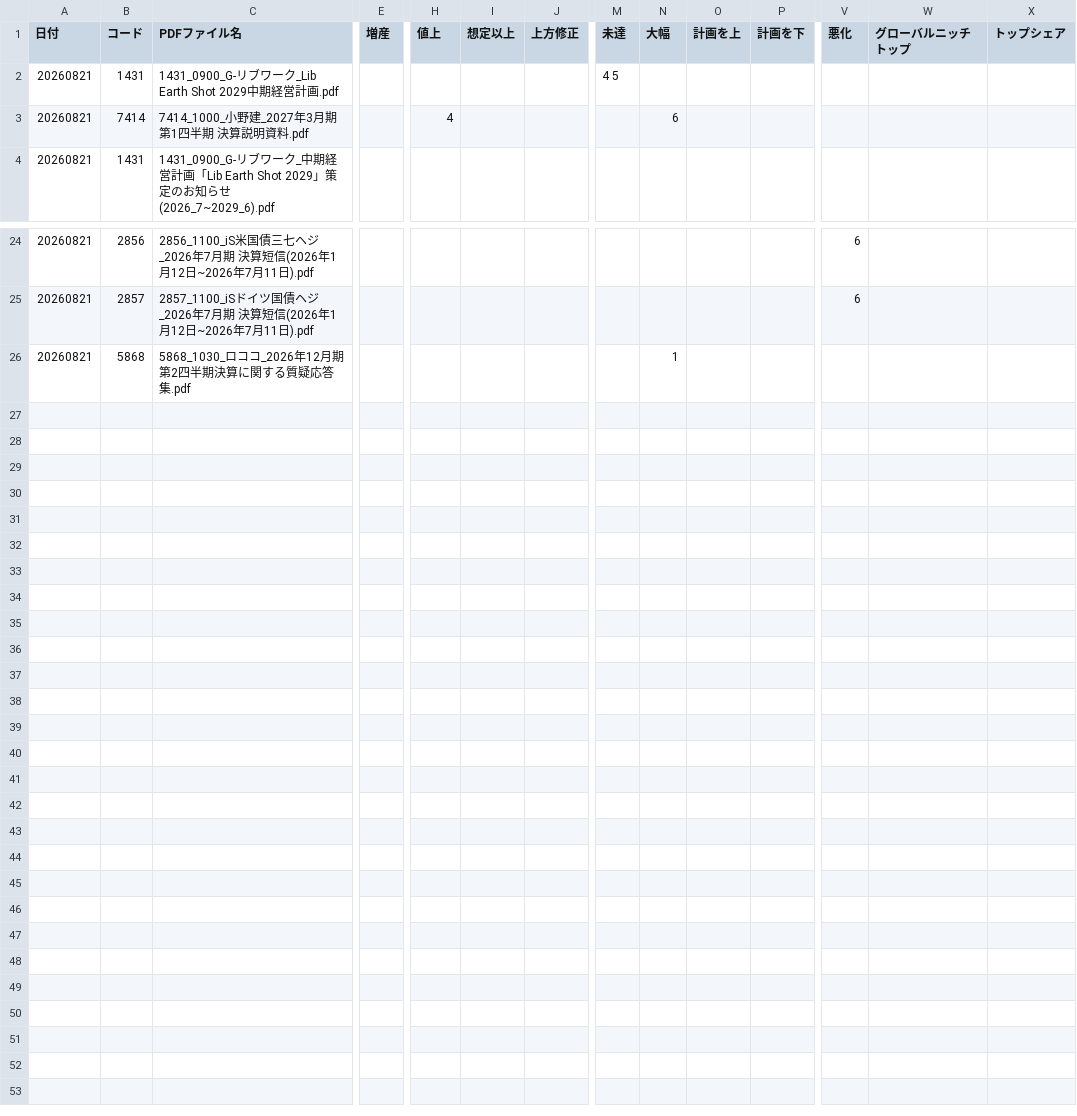
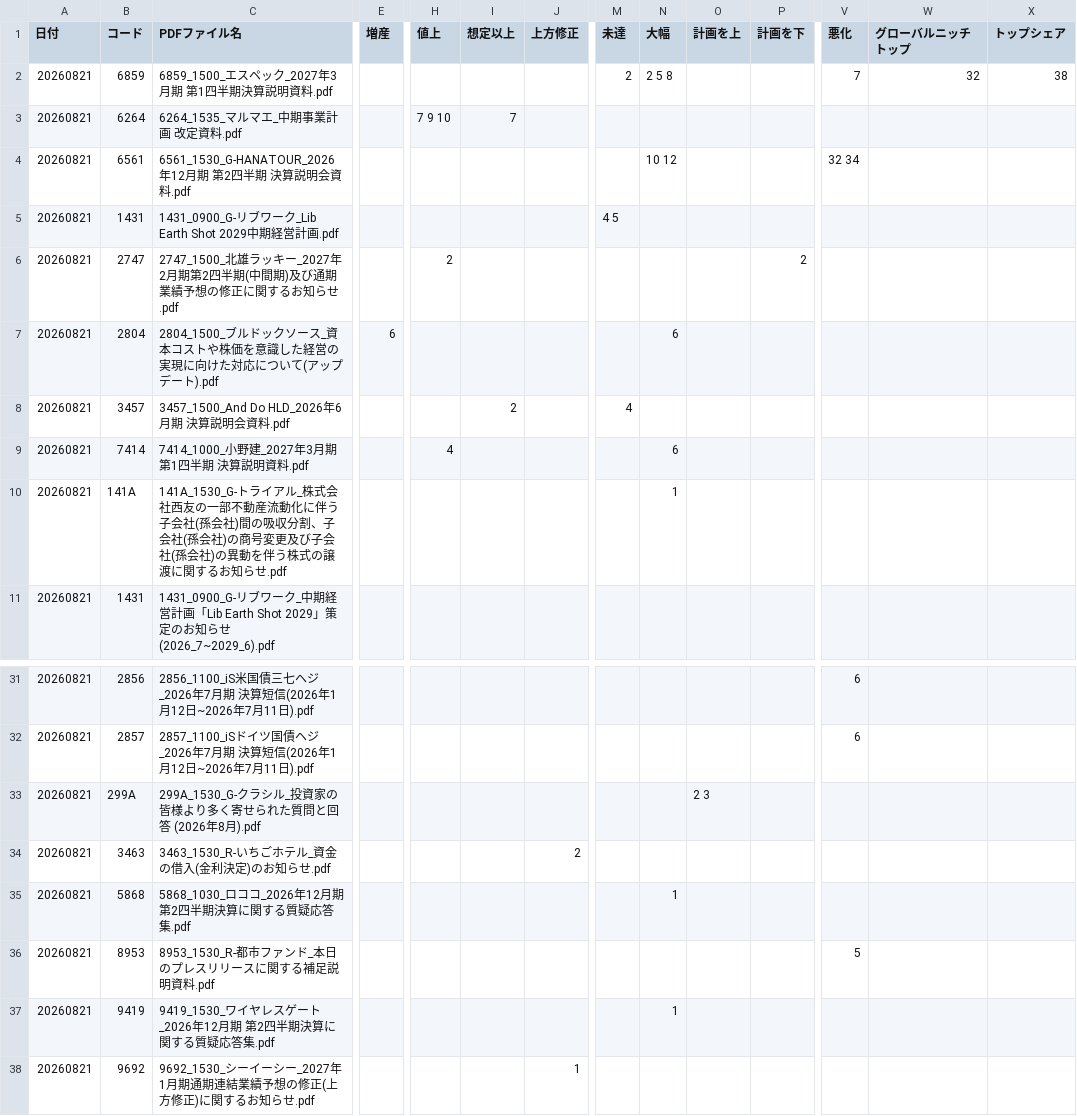
Before and after one commit to onokazu777/tdnet-viewer, a CSV file: data/search/Analysis_Hits_free_word_20260821.csv, drawn as a sheet; only a part is shown, gaps mark what is left out; rows hold the shown columns only; the diff names each change by its address in the sheet, - before the commit and + after, or states it on an @@ line.

```diff
--- a/data/search/Analysis_Hits_free_word_20260821.csv
+++ b/data/search/Analysis_Hits_free_word_20260821.csv
+row 2: 20260821 | 6859 | 6859_1500_エスペック_2027年3月期 第1四半期決算説明資料.pdf |  |  |  |  | 2 | 2 5 8 |  |  | 7 | 32 | 38
+row 3: 20260821 | 6264 | 6264_1535_マルマエ_中期事業計画 改定資料.pdf |  | 7 9 10 | 7
+row 4: 20260821 | 6561 | 6561_1530_G-HANATOUR_2026年12月期 第2四半期 決算説明会資料.pdf |  |  |  |  |  | 10 12 |  |  | 32 34
+row 6: 20260821 | 2747 | 2747_1500_北雄ラッキー_2027年2月期第2四半期(中間期)及び通期業績予想の修正に関するお知らせ.pdf |  | 2 |  |  |  |  |  | 2
+row 7: 20260821 | 2804 | 2804_1500_ブルドックソース_資本コストや株価を意識した経営の実現に向けた対応について(アップデート).pdf | 6 |  |  |  |  | 6
+row 8: 20260821 | 3457 | 3457_1500_And Do HLD_2026年6月期 決算説明会資料.pdf |  |  | 2 |  | 4
+row 10: 20260821 | 141A | 141A_1530_G-トライアル_株式会社西友の一部不動産流動化に伴う子会社(孫会社)間の吸収分割、子会社(孫会社)の商号変更及び子会社(孫会社)の異動を伴う株式の譲渡に関するお知らせ.pdf |  |  |  |  |  | 1
+row 33: 20260821 | 299A | 299A_1530_G-クラシル_投資家の皆様より多く寄せられた質問と回答 (2026年8月).pdf |  |  |  |  |  |  | 2 3
+row 34: 20260821 | 3463 | 3463_1530_R-いちごホテル_資金の借入(金利決定)のお知らせ.pdf |  |  |  | 2
+row 36: 20260821 | 8953 | 8953_1530_R-都市ファンド_本日のプレスリリースに関する補足説明資料.pdf |  |  |  |  |  |  |  |  | 5
+row 37: 20260821 | 9419 | 9419_1530_ワイヤレスゲート_2026年12月期 第2四半期決算に関する質疑応答集.pdf |  |  |  |  |  | 1
+row 38: 20260821 | 9692 | 9692_1530_シーイーシー_2027年1月期通期連結業績予想の修正(上方修正)に関するお知らせ.pdf |  |  |  | 1
```
Also changed, not shown: 8 other files.
